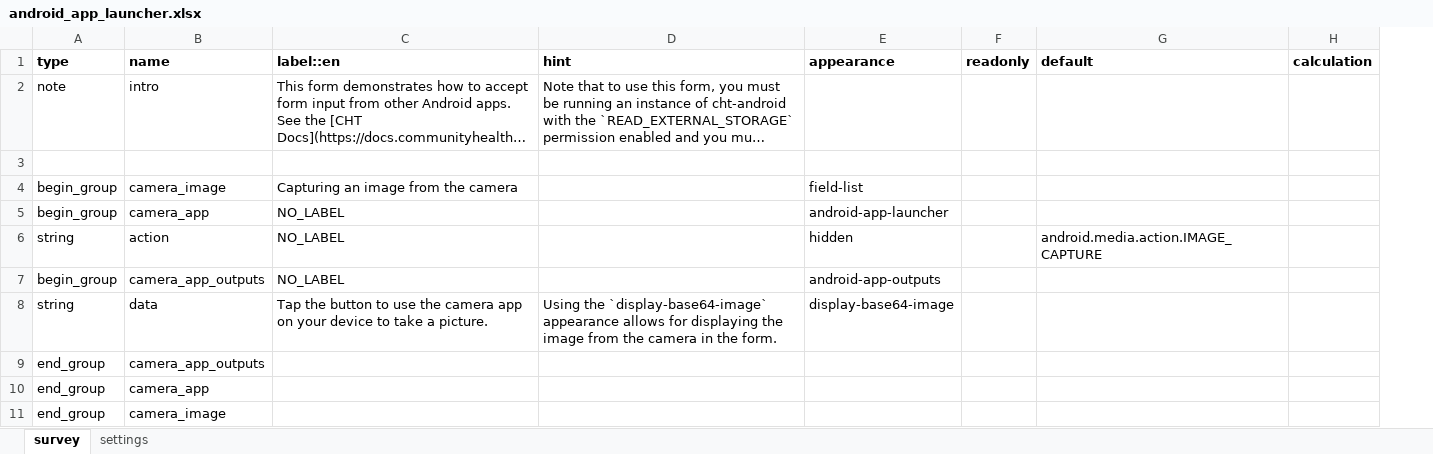
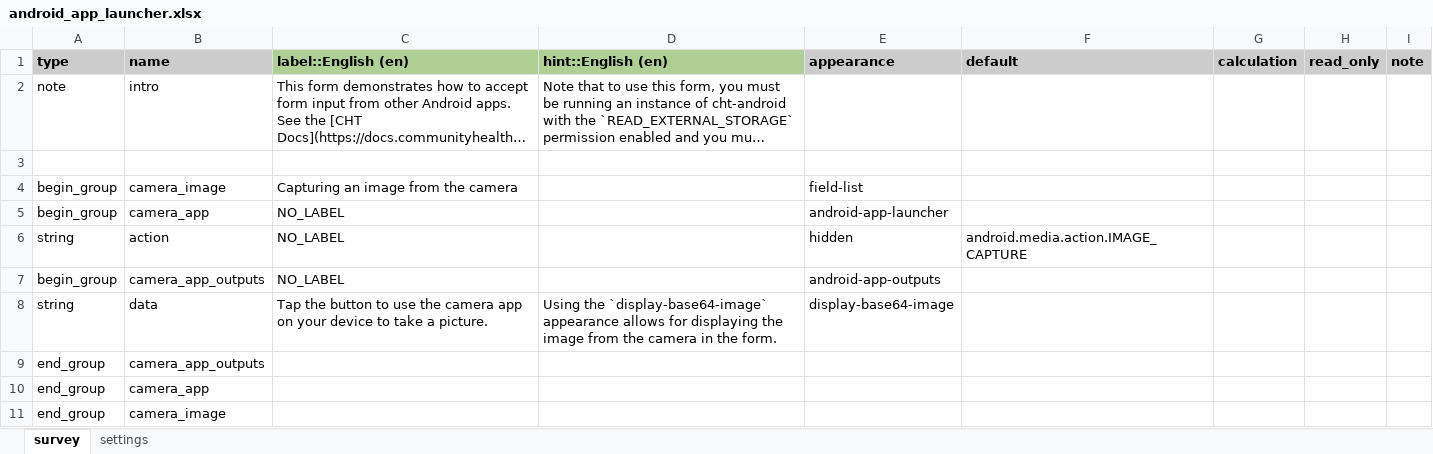
Before and after one commit to jkuester/cht-config-library, an Excel workbook: basic-forms/forms/app/android_app_launcher.xlsx, sheet survey, drawn as a sheet; only a part is shown; long unchanged cells end in …; values as stored, in another font and other column widths than the file's, no borders; conditional formats not drawn; removed rows and columns are numbered as before the commit, all else as after; the diff names each change by its address in the sheet, - before the commit and + after, or states it on an @@ line.

Commit message:
chore: update forms to use new template

```diff
--- a/basic-forms/forms/app/android_app_launcher.xlsx (sheet survey)
+++ b/basic-forms/forms/app/android_app_launcher.xlsx (sheet survey)
-column F (readonly), empty
+column H (read_only), empty
+column I (note), empty
-A1:B1 fill: none
+A1:B1 fill: #CCCCCC
-C1: label::en
+C1: label::English (en)
-C1:D1 fill: none
+C1:D1 fill: #AFD095
-D1: hint
+D1: hint::English (en)
-E1 fill: none
+E1 fill: #CCCCCC
-F1:G1 fill: none
+F1:G1 fill: #CCCCCC
```
Also changed, not shown: sheet settings, CHT_FORM_TEMPLATE.xlsx, basic-forms/forms/app/comparing_values.xlsx, 10 other files.
